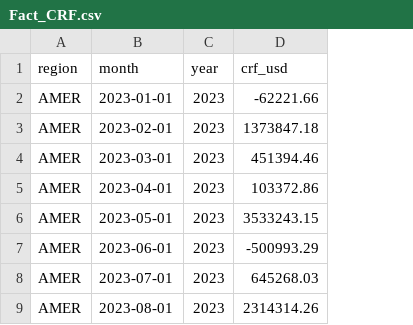
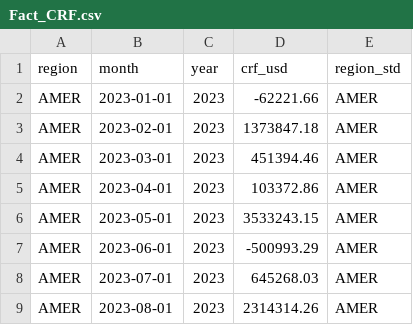
Before and after one commit to tom-hamnett/claude, a CSV file: tableau/data/Fact_CRF.csv, drawn as a sheet; only a part is shown; the diff names each change by its address in the sheet, - before the commit and + after, or states it on an @@ line.

```diff
--- a/tableau/data/Fact_CRF.csv
+++ b/tableau/data/Fact_CRF.csv
+column E (region_std), rows 2-9: all AMER
```
Also changed, not shown: 11 other files.
